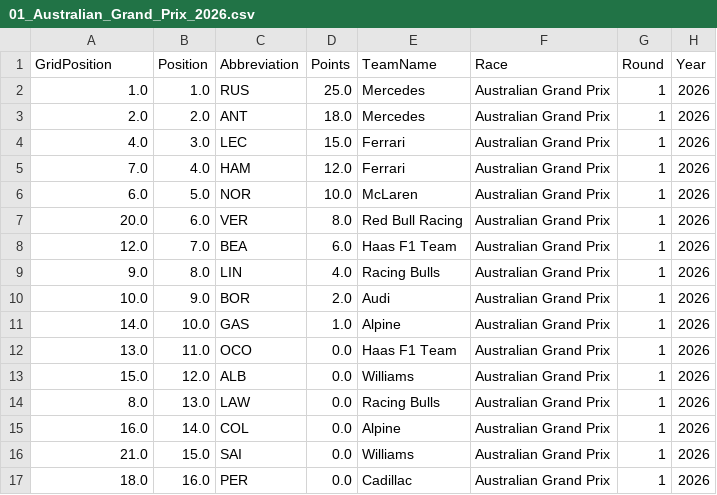
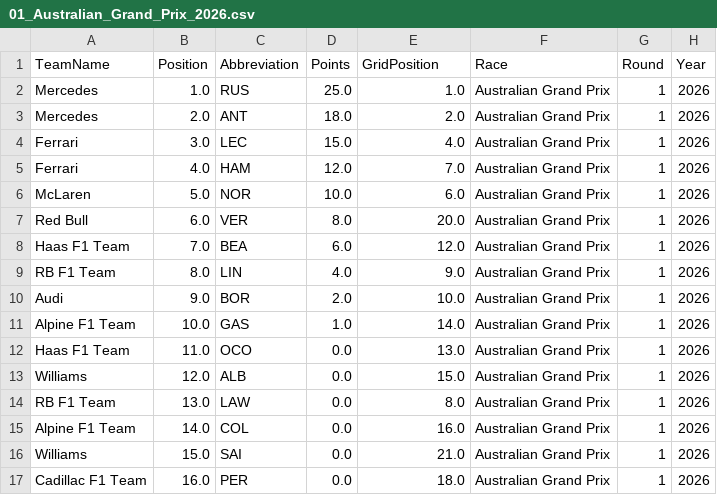
Before and after one commit to Raina-Mangat/Pitwall2026, a CSV file: results/01_Australian_Grand_Prix_2026.csv, drawn as a sheet; only a part is shown; the diff covers the shown part only.

```diff
--- a/results/01_Australian_Grand_Prix_2026.csv
+++ b/results/01_Australian_Grand_Prix_2026.csv
@@ -1,17 +1,17 @@
-GridPosition,Position,Abbreviation,Points,TeamName,Race,Round,Year
-1.0,1.0,RUS,25.0,Mercedes,Australian Grand Prix,1,2026
-2.0,2.0,ANT,18.0,Mercedes,Australian Grand Prix,1,2026
-4.0,3.0,LEC,15.0,Ferrari,Australian Grand Prix,1,2026
-7.0,4.0,HAM,12.0,Ferrari,Australian Grand Prix,1,2026
-6.0,5.0,NOR,10.0,McLaren,Australian Grand Prix,1,2026
-20.0,6.0,VER,8.0,Red Bull Racing,Australian Grand Prix,1,2026
-12.0,7.0,BEA,6.0,Haas F1 Team,Australian Grand Prix,1,2026
-9.0,8.0,LIN,4.0,Racing Bulls,Australian Grand Prix,1,2026
-10.0,9.0,BOR,2.0,Audi,Australian Grand Prix,1,2026
-14.0,10.0,GAS,1.0,Alpine,Australian Grand Prix,1,2026
-13.0,11.0,OCO,0.0,Haas F1 Team,Australian Grand Prix,1,2026
-15.0,12.0,ALB,0.0,Williams,Australian Grand Prix,1,2026
-8.0,13.0,LAW,0.0,Racing Bulls,Australian Grand Prix,1,2026
-16.0,14.0,COL,0.0,Alpine,Australian Grand Prix,1,2026
-21.0,15.0,SAI,0.0,Williams,Australian Grand Prix,1,2026
-18.0,16.0,PER,0.0,Cadillac,Australian Grand Prix,1,2026
+TeamName,Position,Abbreviation,Points,GridPosition,Race,Round,Year
+Mercedes,1.0,RUS,25.0,1.0,Australian Grand Prix,1,2026
+Mercedes,2.0,ANT,18.0,2.0,Australian Grand Prix,1,2026
+Ferrari,3.0,LEC,15.0,4.0,Australian Grand Prix,1,2026
+Ferrari,4.0,HAM,12.0,7.0,Australian Grand Prix,1,2026
+McLaren,5.0,NOR,10.0,6.0,Australian Grand Prix,1,2026
+Red Bull,6.0,VER,8.0,20.0,Australian Grand Prix,1,2026
+Haas F1 Team,7.0,BEA,6.0,12.0,Australian Grand Prix,1,2026
+RB F1 Team,8.0,LIN,4.0,9.0,Australian Grand Prix,1,2026
+Audi,9.0,BOR,2.0,10.0,Australian Grand Prix,1,2026
+Alpine F1 Team,10.0,GAS,1.0,14.0,Australian Grand Prix,1,2026
+Haas F1 Team,11.0,OCO,0.0,13.0,Australian Grand Prix,1,2026
+Williams,12.0,ALB,0.0,15.0,Australian Grand Prix,1,2026
+RB F1 Team,13.0,LAW,0.0,8.0,Australian Grand Prix,1,2026
+Alpine F1 Team,14.0,COL,0.0,16.0,Australian Grand Prix,1,2026
+Williams,15.0,SAI,0.0,21.0,Australian Grand Prix,1,2026
+Cadillac F1 Team,16.0,PER,0.0,18.0,Australian Grand Prix,1,2026
```
Also changed, not shown: 12 edited cells elsewhere in this file, model_accuracy_log.csv, predictions/01_Australian_Grand_Prix_2026.csv, 15 other files.
